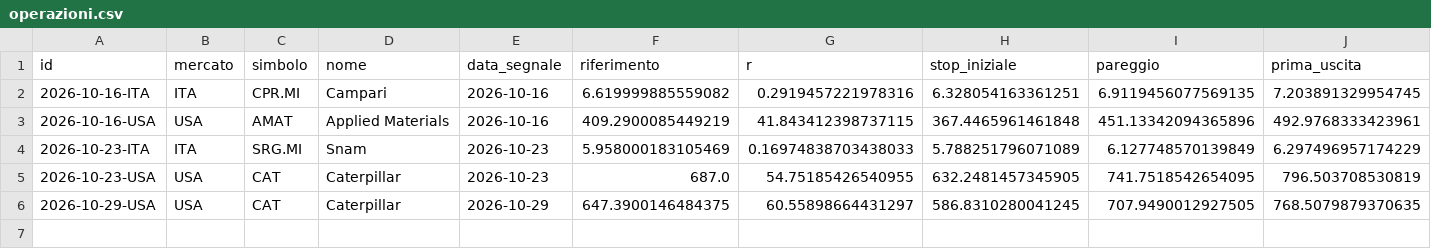
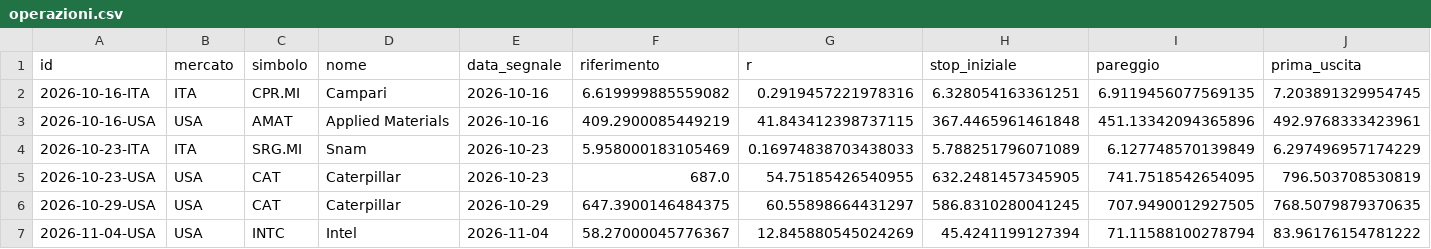
Before and after one commit to giobo76/maestro-del-mattino, a CSV file: dati/operazioni.csv, drawn as a sheet; only a part is shown; rows hold the shown columns only; the diff names each change by its address in the sheet, - before the commit and + after, or states it on an @@ line.

Commit message:
dati: mattina  2026-11-05

```diff
--- a/dati/operazioni.csv
+++ b/dati/operazioni.csv
+row 7: 2026-11-04-USA | USA | INTC | Intel | 2026-11-04 | 58.27000045776367 | 12.845880545024269 | 45.4241199127394 | 71.11588100278794 | 83.96176154781222
```
Also changed, not shown: 2 other files.
